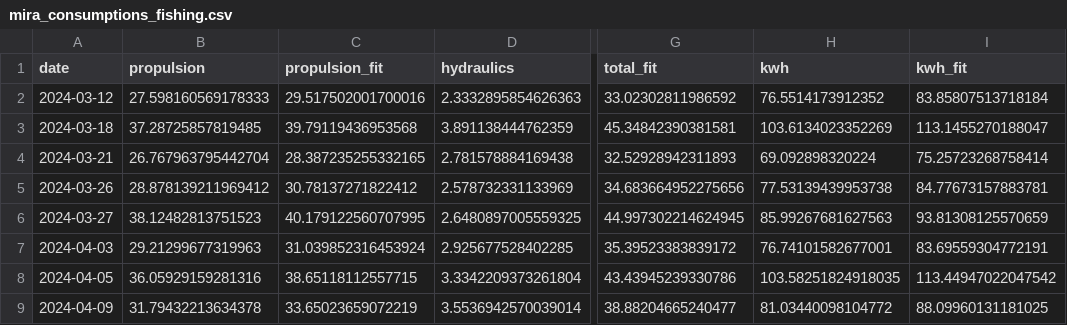
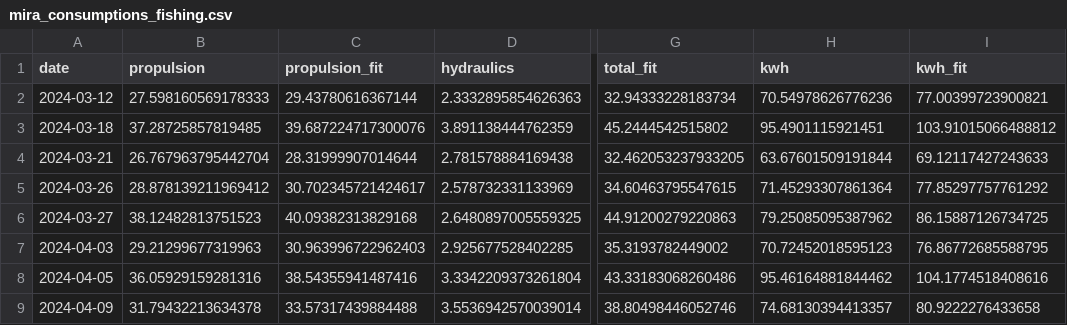
Before and after one commit to arvidsorfeldt/py-fish, a CSV file: mira_consumptions_fishing.csv, drawn as a sheet; only a part is shown, gaps mark what is left out; the diff covers the shown part only; the diff names each change by its address in the sheet, - before the commit and + after, or states it on an @@ line.

```diff
--- a/mira_consumptions_fishing.csv
+++ b/mira_consumptions_fishing.csv
-C2 (propulsion_fit): 29.517502001700016
+C2 (propulsion_fit): 29.43780616367144
-G2 (total_fit): 33.02302811986592
+G2 (total_fit): 32.94333228183734
-H2 (kwh): 76.5514173912352
+H2 (kwh): 70.54978626776236
-I2 (kwh_fit): 83.85807513718184
+I2 (kwh_fit): 77.00399723900821
-C3 (propulsion_fit): 39.79119436953568
+C3 (propulsion_fit): 39.687224717300076
-G3 (total_fit): 45.34842390381581
+G3 (total_fit): 45.2444542515802
-H3 (kwh): 103.6134023352269
+H3 (kwh): 95.4901115921451
-I3 (kwh_fit): 113.1455270188047
+I3 (kwh_fit): 103.91015066488812
-C4 (propulsion_fit): 28.387235255332165
+C4 (propulsion_fit): 28.31999907014644
-G4 (total_fit): 32.52928942311893
+G4 (total_fit): 32.462053237933205
-H4 (kwh): 69.092898320224
+H4 (kwh): 63.67601509191844
-I4 (kwh_fit): 75.25723268758414
+I4 (kwh_fit): 69.12117427243633
-C5 (propulsion_fit): 30.78137271822412
+C5 (propulsion_fit): 30.702345721424617
-G5 (total_fit): 34.683664952275656
+G5 (total_fit): 34.60463795547615
-H5 (kwh): 77.53139439953738
+H5 (kwh): 71.45293307861364
-I5 (kwh_fit): 84.77673157883781
+I5 (kwh_fit): 77.85297757761292
-C6 (propulsion_fit): 40.179122560707995
+C6 (propulsion_fit): 40.09382313829168
-G6 (total_fit): 44.997302214624945
+G6 (total_fit): 44.91200279220863
-H6 (kwh): 85.99267681627563
+H6 (kwh): 79.25085095387962
-I6 (kwh_fit): 93.81308125570659
+I6 (kwh_fit): 86.15887126734725
-C7 (propulsion_fit): 31.039852316453924
+C7 (propulsion_fit): 30.963996722962403
-G7 (total_fit): 35.39523383839172
+G7 (total_fit): 35.3193782449002
-H7 (kwh): 76.74101582677001
+H7 (kwh): 70.72452018595123
-I7 (kwh_fit): 83.69559304772191
+I7 (kwh_fit): 76.86772685588795
-C8 (propulsion_fit): 38.65118112557715
+C8 (propulsion_fit): 38.54355941487416
-G8 (total_fit): 43.43945239330786
+G8 (total_fit): 43.33183068260486
-H8 (kwh): 103.58251824918035
+H8 (kwh): 95.46164881844462
-I8 (kwh_fit): 113.44947022047542
+I8 (kwh_fit): 104.1774518408616
-C9 (propulsion_fit): 33.65023659072219
+C9 (propulsion_fit): 33.57317439884488
-G9 (total_fit): 38.88204665240477
+G9 (total_fit): 38.80498446052746
-H9 (kwh): 81.03440098104772
+H9 (kwh): 74.68130394413357
-I9 (kwh_fit): 88.09960131181025
+I9 (kwh_fit): 80.9222276433658
```
Also changed, not shown: 12 edited cells elsewhere in this file, fredrika_consumptions.csv, mira_consumptions.csv, 13 other files.
